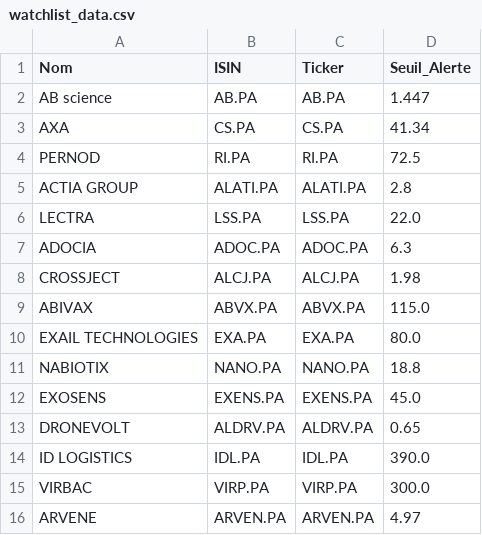
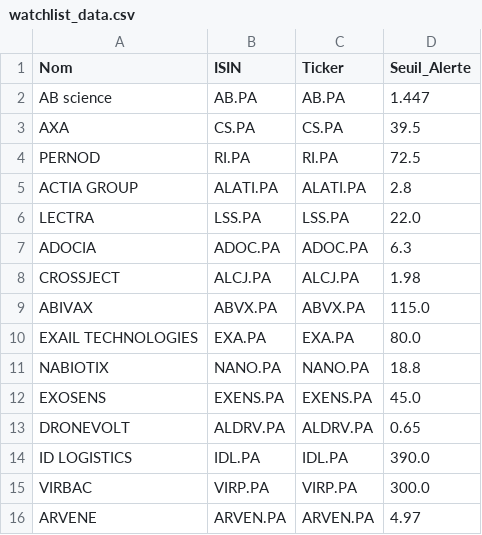
Before and after one commit to laumlt78-oss/Portefeuille, a CSV file: watchlist_data.csv, drawn as a sheet.

Commit message:
Sync watchlist_data.csv

```diff
--- a/watchlist_data.csv
+++ b/watchlist_data.csv
@@ -2,3 +2,3 @@ Nom,ISIN,Ticker,Seuil_Alerte
 AB science,AB.PA,AB.PA,1.447
-AXA,CS.PA,CS.PA,41.34
+AXA,CS.PA,CS.PA,39.5
 PERNOD,RI.PA,RI.PA,72.5
```
